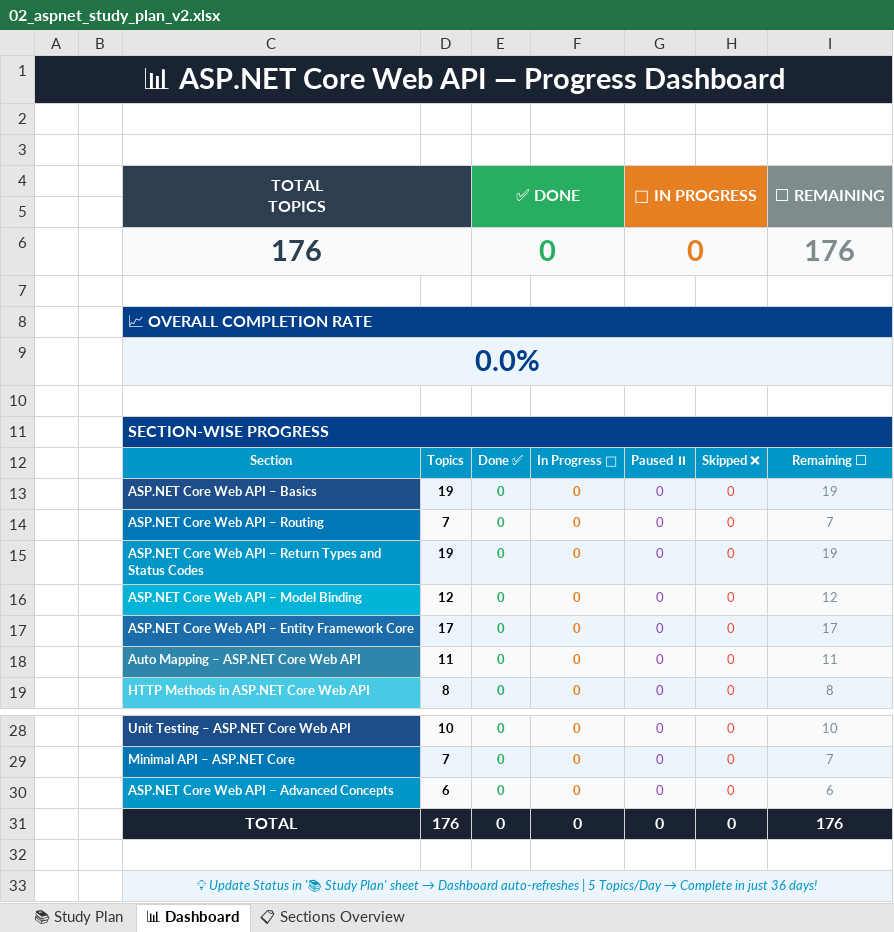
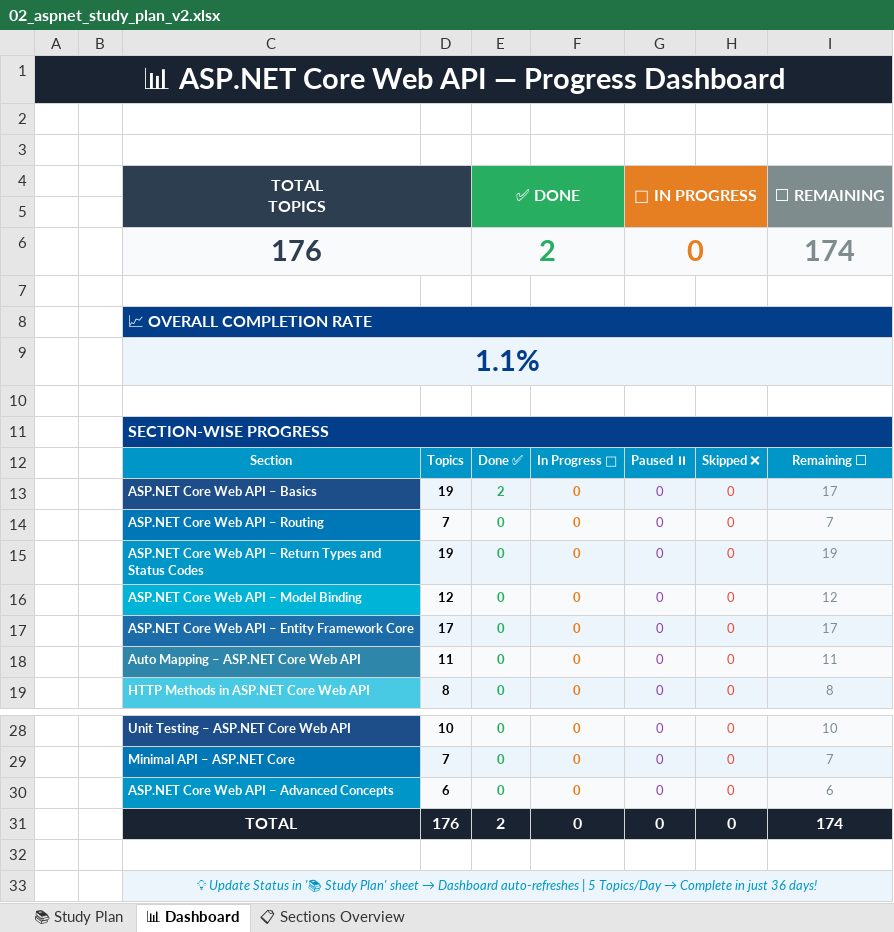
Before and after one commit to Thillaishanmugam1998/03.COURSE-INFORMATION, an Excel workbook: 01.Study Plan/02_aspnet_study_plan_v2.xlsx, sheet 📊 Dashboard, drawn as a sheet; only a part is shown, gaps mark what is left out; values as stored, in another font and other column widths than the file's, no borders; the diff names each change by its address in the sheet, - before the commit and + after, or states it on an @@ line.

```diff
--- a/01.Study Plan/02_aspnet_study_plan_v2.xlsx (sheet 📊 Dashboard)
+++ b/01.Study Plan/02_aspnet_study_plan_v2.xlsx (sheet 📊 Dashboard)
-E6: 0
+E6: 2
-I6: 176
+I6: 174
-C9: 0.0%
+C9: 1.1%
-E13: 0
+E13: 2
-I13: 19
+I13: 17
-E31: 0
+E31: 2
-I31: 176
+I31: 174
```
Also changed, not shown: sheet 📚 Study Plan, 17 other files.
